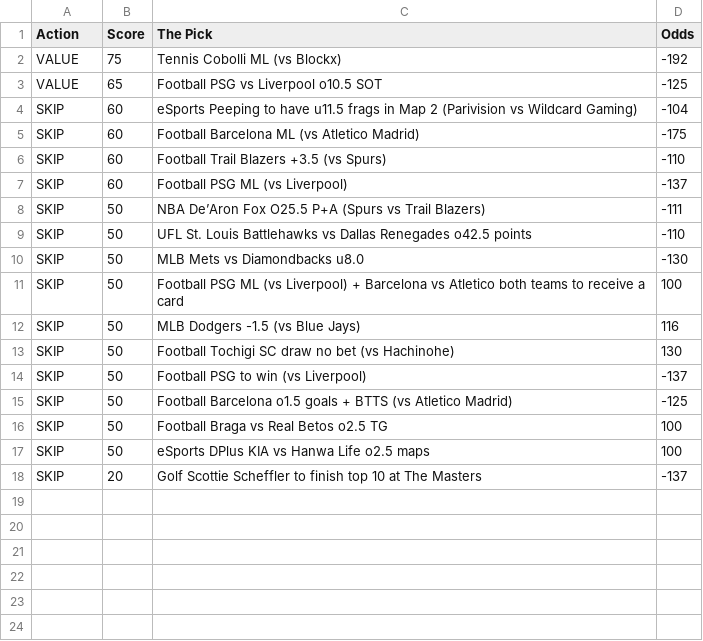
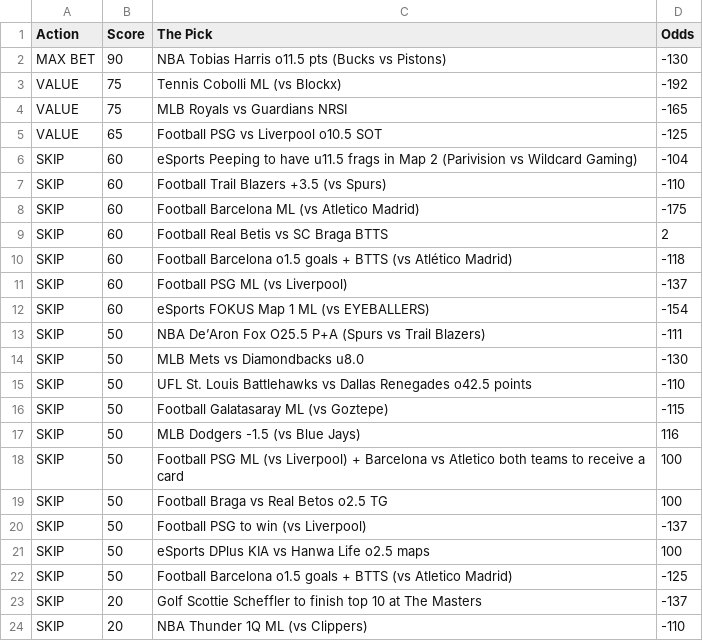
Before and after one commit to CameronBroussard6/Sports_Picks_Ranked, a CSV file: ranked_today.csv, drawn as a sheet.

```diff
--- a/ranked_today.csv
+++ b/ranked_today.csv
@@ -1,18 +1,24 @@
 Action,Score,The Pick,Odds
+MAX BET,90,NBA Tobias Harris o11.5 pts (Bucks vs Pistons),-130
 VALUE,75,Tennis Cobolli ML (vs Blockx),-192
+VALUE,75,MLB Royals vs Guardians NRSI,-165
 VALUE,65,Football PSG vs Liverpool o10.5 SOT,-125
 SKIP,60,eSports Peeping to have u11.5 frags in Map 2 (Parivision vs Wildcard Gaming),-104
+SKIP,60,Football Trail Blazers +3.5 (vs Spurs),-110
 SKIP,60,Football Barcelona ML (vs Atletico Madrid),-175
-SKIP,60,Football Trail Blazers +3.5 (vs Spurs),-110
+SKIP,60,Football Real Betis vs SC Braga BTTS,2
+SKIP,60,Football Barcelona o1.5 goals + BTTS (vs Atlético Madrid),-118
 SKIP,60,Football PSG ML (vs Liverpool),-137
+SKIP,60,eSports FOKUS Map 1 ML (vs EYEBALLERS),-154
 SKIP,50,NBA De’Aron Fox O25.5 P+A (Spurs vs Trail Blazers),-111
+SKIP,50,MLB Mets vs Diamondbacks u8.0,-130
 SKIP,50,UFL St. Louis Battlehawks vs Dallas Renegades o42.5 points,-110
-SKIP,50,MLB Mets vs Diamondbacks u8.0,-130
+SKIP,50,Football Galatasaray ML (vs Goztepe),-115
+SKIP,50,MLB Dodgers -1.5 (vs Blue Jays),116
 SKIP,50,Football PSG ML (vs Liverpool) + Barcelona vs Atletico both teams to receive a card,100
-SKIP,50,MLB Dodgers -1.5 (vs Blue Jays),116
-SKIP,50,Football Tochigi SC draw no bet (vs Hachinohe),130
+SKIP,50,Football Braga vs Real Betos o2.5 TG,100
 SKIP,50,Football PSG to win (vs Liverpool),-137
+SKIP,50,eSports DPlus KIA vs Hanwa Life o2.5 maps,100
 SKIP,50,Football Barcelona o1.5 goals + BTTS (vs Atletico Madrid),-125
-SKIP,50,Football Braga vs Real Betos o2.5 TG,100
-SKIP,50,eSports DPlus KIA vs Hanwa Life o2.5 maps,100
 SKIP,20,Golf Scottie Scheffler to finish top 10 at The Masters,-137
+SKIP,20,NBA Thunder 1Q ML (vs Clippers),-110
```
